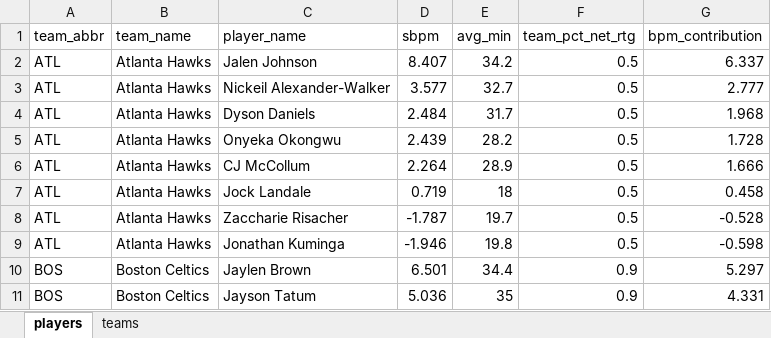
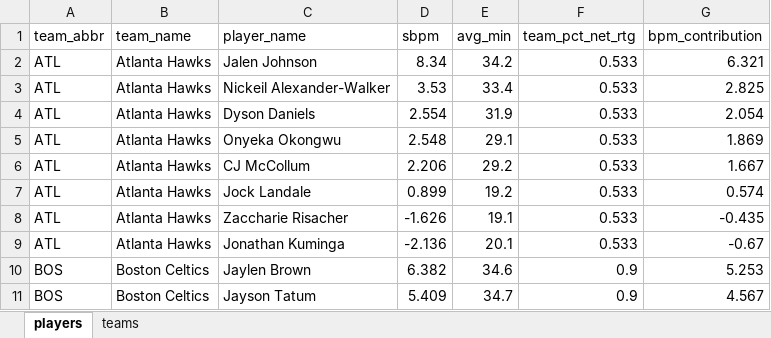
Before and after one commit to egomaniacsfantasy/oddsgodslanding, an Excel workbook: nba/public/data/nba_roster_bpm.xlsx, sheet players, drawn as a sheet; only a part is shown; values as stored, in another font and other column widths than the file's, no borders; the diff covers the shown part only; the diff names each change by its address in the sheet, - before the commit and + after, or states it on an @@ line.

```diff
--- a/nba/public/data/nba_roster_bpm.xlsx (sheet players)
+++ b/nba/public/data/nba_roster_bpm.xlsx (sheet players)
-D2 (sbpm): 8.407
+D2 (sbpm): 8.34
-F2:F9 (team_pct_net_rtg): 0.5
+F2:F9 (team_pct_net_rtg): 0.533
-G2 (bpm_contribution): 6.337
+G2 (bpm_contribution): 6.321
-D3 (sbpm): 3.577
+D3 (sbpm): 3.53
-E3 (avg_min): 32.7
+E3 (avg_min): 33.4
-G3 (bpm_contribution): 2.777
+G3 (bpm_contribution): 2.825
-D4 (sbpm): 2.484
+D4 (sbpm): 2.554
-E4 (avg_min): 31.7
+E4 (avg_min): 31.9
-G4 (bpm_contribution): 1.968
+G4 (bpm_contribution): 2.054
-D5 (sbpm): 2.439
+D5 (sbpm): 2.548
-E5 (avg_min): 28.2
+E5 (avg_min): 29.1
-G5 (bpm_contribution): 1.728
+G5 (bpm_contribution): 1.869
-D6 (sbpm): 2.264
+D6 (sbpm): 2.206
-E6 (avg_min): 28.9
+E6 (avg_min): 29.2
-G6 (bpm_contribution): 1.666
+G6 (bpm_contribution): 1.667
-D7 (sbpm): 0.719
+D7 (sbpm): 0.899
-E7 (avg_min): 18
+E7 (avg_min): 19.2
-G7 (bpm_contribution): 0.458
+G7 (bpm_contribution): 0.574
-D8 (sbpm): -1.787
+D8 (sbpm): -1.626
-E8 (avg_min): 19.7
+E8 (avg_min): 19.1
-G8 (bpm_contribution): -0.528
+G8 (bpm_contribution): -0.435
-D9 (sbpm): -1.946
+D9 (sbpm): -2.136
-E9 (avg_min): 19.8
+E9 (avg_min): 20.1
-G9 (bpm_contribution): -0.598
+G9 (bpm_contribution): -0.67
-D10 (sbpm): 6.501
+D10 (sbpm): 6.382
-E10 (avg_min): 34.4
+E10 (avg_min): 34.6
-G10 (bpm_contribution): 5.297
+G10 (bpm_contribution): 5.253
-D11 (sbpm): 5.036
+D11 (sbpm): 5.409
-E11 (avg_min): 35
+E11 (avg_min): 34.7
-G11 (bpm_contribution): 4.331
+G11 (bpm_contribution): 4.567
```
Also changed, not shown: 17 added rows, 17 removed rows and 350 edited cells elsewhere in this sheet, sheet teams, nba/public/data/nba_matchup_probs.xlsx, nba/public/data/nba_mc_results.xlsx, 13 other files.
